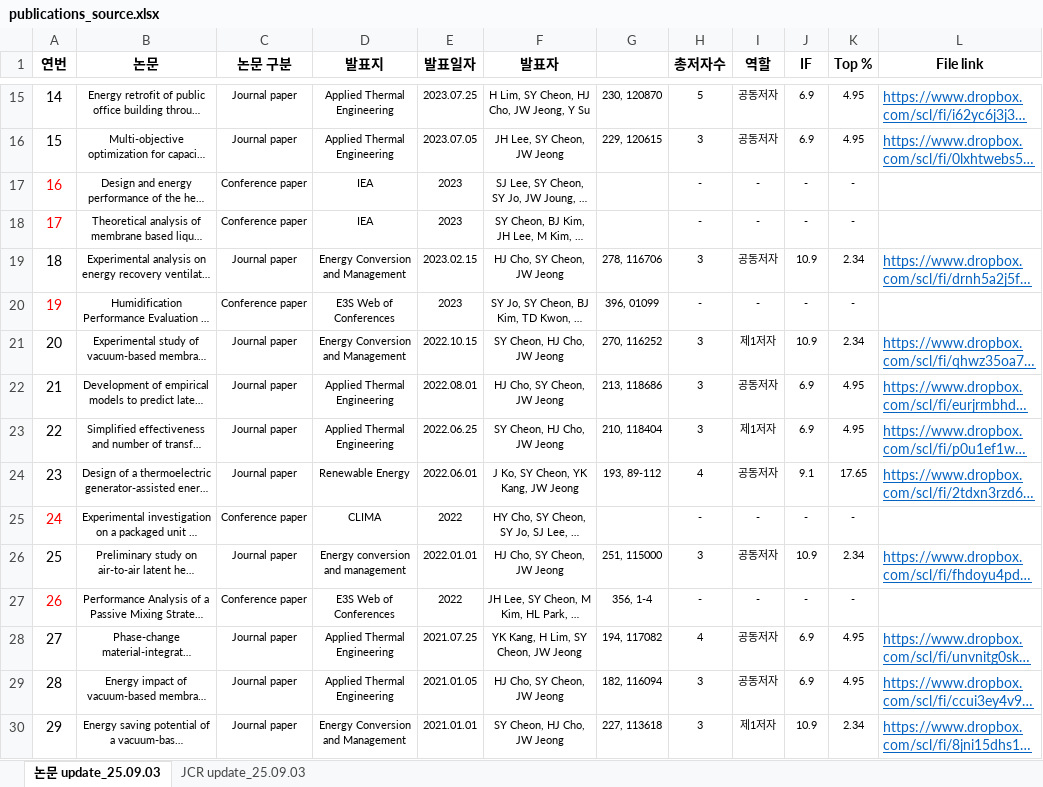
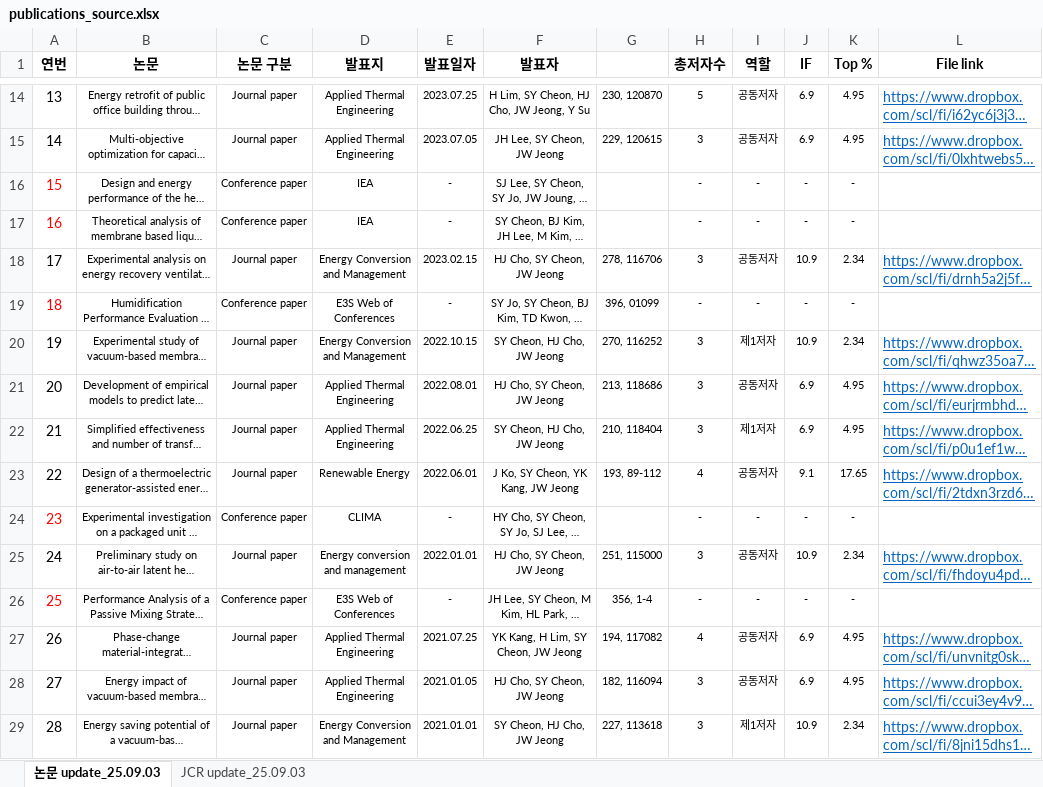
Before and after one commit to sycheon06-cell/SBSlab, an Excel workbook: data/publications_source.xlsx, sheet 논문 update_25.09.03, drawn as a sheet; only a part is shown, gaps mark what is left out; long unchanged cells end in …; values as stored, in another font and other column widths than the file's, no borders; addresses are those after the commit; the diff covers the shown part only; the diff names each change by its address in the sheet, - before the commit and + after, or states it on an @@ line.

```diff
--- a/data/publications_source.xlsx (sheet 논문 update_25.09.03)
+++ b/data/publications_source.xlsx (sheet 논문 update_25.09.03)
@@ column A (연번) renumbered between rows 4 and 44 @@
-E16:E17 (발표일자): 2023
+E16:E17 (발표일자): -
-E19 (발표일자): 2023
+E19 (발표일자): -
-E24 (발표일자): 2022
+E24 (발표일자): -
-E26 (발표일자): 2022
+E26 (발표일자): -
```
Also changed, not shown: 1 removed row and 16 edited cells elsewhere in this sheet, formulas that keep their value, 7 other files.
